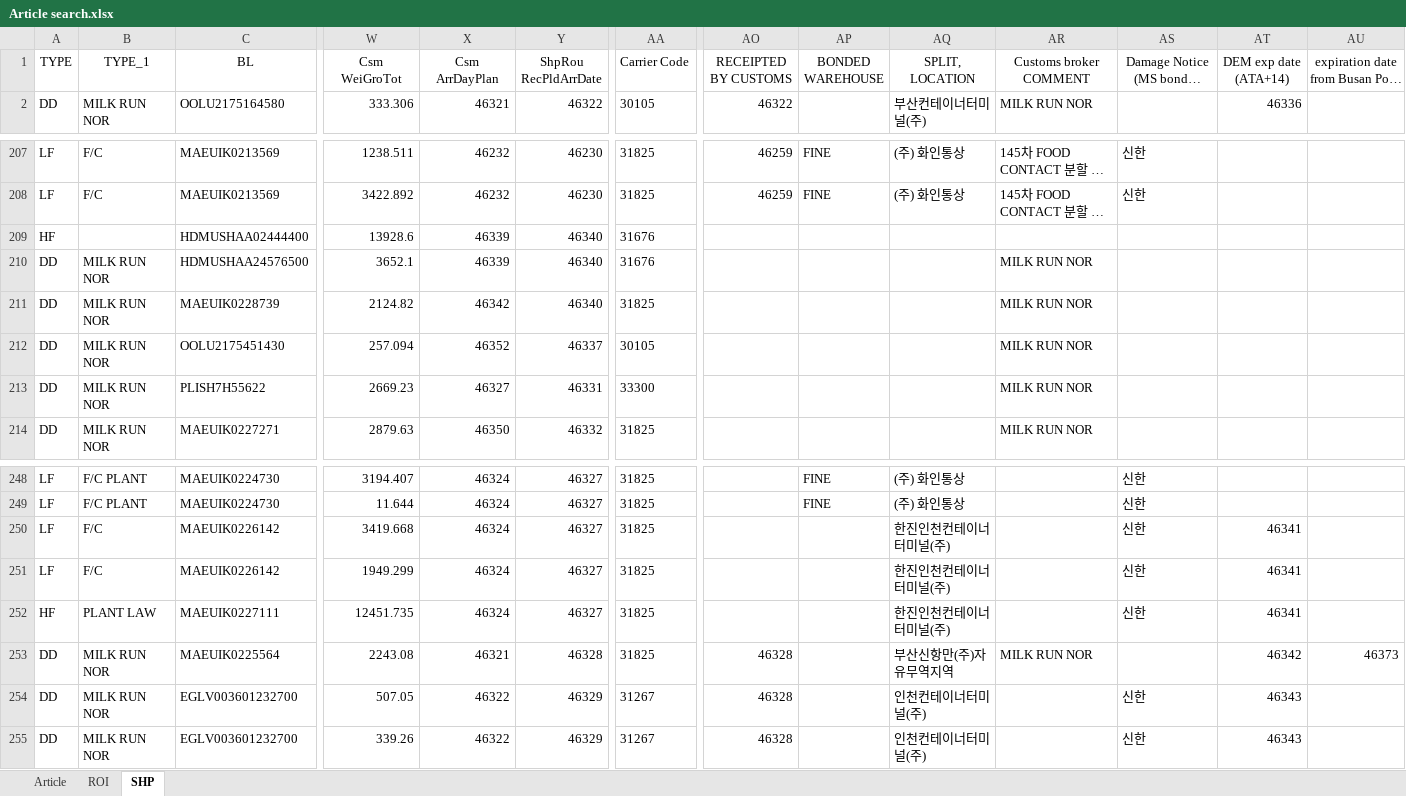
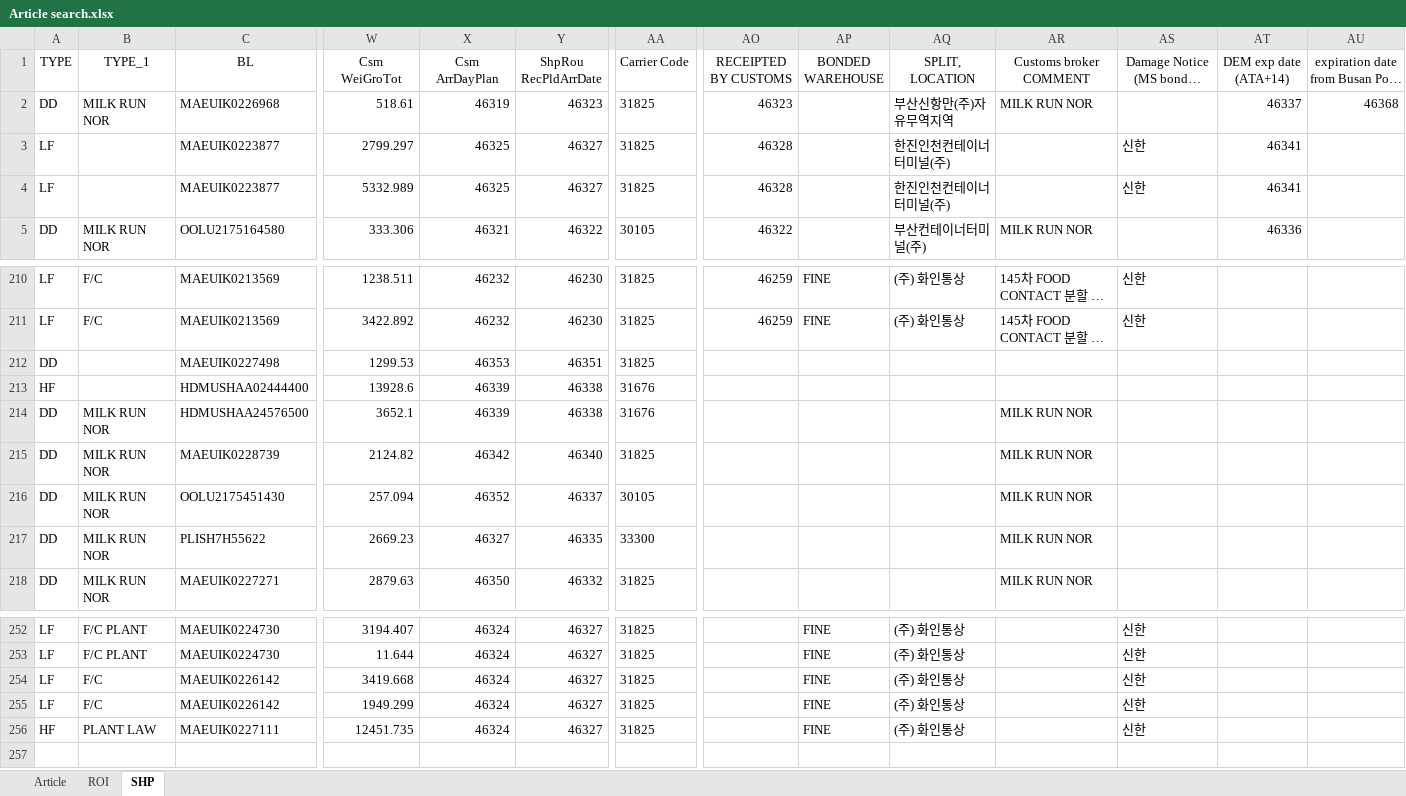
Before and after one commit to STO726/GOODS_Arrival, an Excel workbook: Article search.xlsx, sheet SHP, drawn as a sheet; only a part is shown, gaps mark what is left out; long unchanged cells end in …; values as stored, in another font and other column widths than the file's, no borders; conditional formats and table styles not drawn; addresses are those after the commit; rows hold the shown columns only; the diff covers the shown part only; the diff names each change by its address in the sheet, - before the commit and + after, or states it on an @@ line.

```diff
--- a/Article search.xlsx (sheet SHP)
+++ b/Article search.xlsx (sheet SHP)
+row 2: DD | MILK RUN NOR | MAEUIK0226968 | 518.61 | 46319 | 46323 | 31825 | 46323 |  | 부산신항만(주)자유무역지역 | MILK RUN NOR |  | 46337 | 46368
+row 3: LF |  | MAEUIK0223877 | 2799.297 | 46325 | 46327 | 31825 | 46328 |  | 한진인천컨테이너터미널(주) |  | 신한 | 46341
+row 4: LF |  | MAEUIK0223877 | 5332.989 | 46325 | 46327 | 31825 | 46328 |  | 한진인천컨테이너터미널(주) |  | 신한 | 46341
+row 212: DD |  | MAEUIK0227498 | 1299.53 | 46353 | 46351 | 31825
-Y213:Y214 (ShpRou RecPldArrDate): 46340
+Y213:Y214 (ShpRou RecPldArrDate): 46338
-Y217 (ShpRou RecPldArrDate): 46331
+Y217 (ShpRou RecPldArrDate): 46335
-AP254:AP256 (BONDED WAREHOUSE): (empty)
+AP254:AP256 (BONDED WAREHOUSE): FINE
-AQ254:AQ256 (SPLIT, LOCATION): 한진인천컨테이너터미널(주)
+AQ254:AQ256 (SPLIT, LOCATION): (주) 화인통상
-AT254:AT256 (DEM exp date (ATA+14)): 46341
+AT254:AT256 (DEM exp date (ATA+14)): (empty)
@@ row 253 moved to row 247: DD @@
@@ row 254 moved to row 249: DD @@
@@ row 255 moved to row 250: DD @@
```
Also changed, not shown: 11 added rows, 14 removed rows, 1 moved row and 6 edited cells elsewhere in this sheet, sheet ROI, formulas that keep their value.
